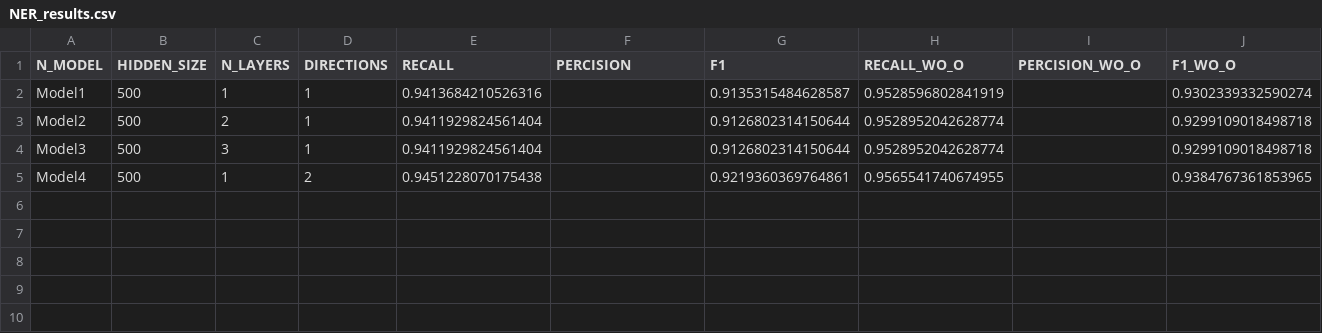
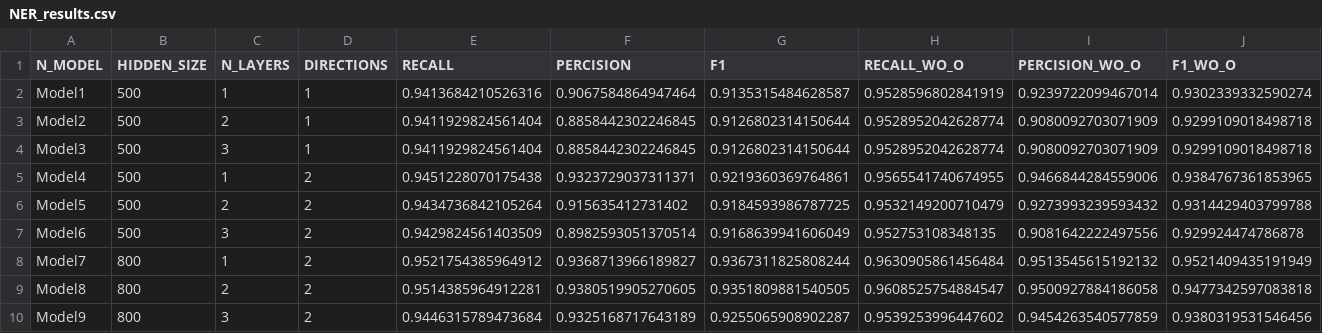
Before and after one commit to roybh1/nlp-ex2, a CSV file: NER_results.csv, drawn as a sheet.

```diff
--- a/NER_results.csv
+++ b/NER_results.csv
@@ -1,5 +1,10 @@
 N_MODEL,HIDDEN_SIZE,N_LAYERS,DIRECTIONS,RECALL,PERCISION,F1,RECALL_WO_O,PERCISION_WO_O,F1_WO_O
-Model1,500,1,1,0.9413684210526316,,0.9135315484628587,0.9528596802841919,,0.9302339332590274
-Model2,500,2,1,0.9411929824561404,,0.9126802314150644,0.9528952042628774,,0.9299109018498718
-Model3,500,3,1,0.9411929824561404,,0.9126802314150644,0.9528952042628774,,0.9299109018498718
-Model4,500,1,2,0.9451228070175438,,0.9219360369764861,0.9565541740674955,,0.9384767361853965
+Model1,500,1,1,0.9413684210526316,0.9067584864947464,0.9135315484628587,0.9528596802841919,0.9239722099467014,0.9302339332590274
+Model2,500,2,1,0.9411929824561404,0.8858442302246845,0.9126802314150644,0.9528952042628774,0.9080092703071909,0.9299109018498718
+Model3,500,3,1,0.9411929824561404,0.8858442302246845,0.9126802314150644,0.9528952042628774,0.9080092703071909,0.9299109018498718
+Model4,500,1,2,0.9451228070175438,0.9323729037311371,0.9219360369764861,0.9565541740674955,0.9466844284559006,0.9384767361853965
+Model5,500,2,2,0.9434736842105264,0.915635412731402,0.9184593986787725,0.9532149200710479,0.9273993239593432,0.9314429403799788
+Model6,500,3,2,0.9429824561403509,0.8982593051370514,0.9168639941606049,0.952753108348135,0.9081642222497556,0.929924474786878
+Model7,800,1,2,0.9521754385964912,0.9368713966189827,0.9367311825808244,0.9630905861456484,0.9513545615192132,0.9521409435191949
+Model8,800,2,2,0.9514385964912281,0.9380519905270605,0.9351809881540505,0.9608525754884547,0.9500927884186058,0.9477342597083818
+Model9,800,3,2,0.9446315789473684,0.9325168717643189,0.9255065908902287,0.9539253996447602,0.9454263540577859,0.9380319531546456
```
Also changed, not shown: 2 other files.
